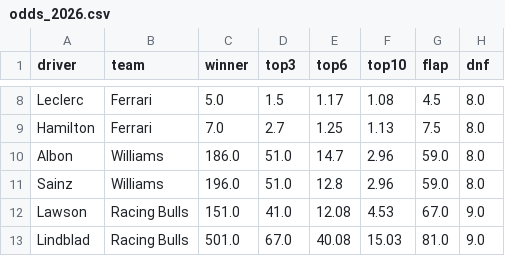
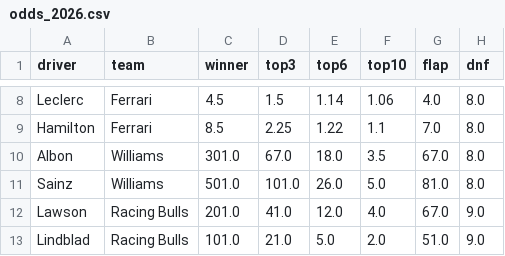
Before and after one commit to forest2087/f1_fantasy_model, a CSV file: odds_2026.csv, drawn as a sheet; only a part is shown, gaps mark what is left out; the diff covers the shown part only; the diff names each change by its address in the sheet, - before the commit and + after, or states it on an @@ line.

```diff
--- a/odds_2026.csv
+++ b/odds_2026.csv
-C8 (winner): 5.0
+C8 (winner): 4.5
-E8 (top6): 1.17
+E8 (top6): 1.14
-F8 (top10): 1.08
+F8 (top10): 1.06
-G8 (flap): 4.5
+G8 (flap): 4.0
-C9 (winner): 7.0
+C9 (winner): 8.5
-D9 (top3): 2.7
+D9 (top3): 2.25
-E9 (top6): 1.25
+E9 (top6): 1.22
-F9 (top10): 1.13
+F9 (top10): 1.1
-G9 (flap): 7.5
+G9 (flap): 7.0
-C10 (winner): 186.0
+C10 (winner): 301.0
-D10 (top3): 51.0
+D10 (top3): 67.0
-E10 (top6): 14.7
+E10 (top6): 18.0
-F10 (top10): 2.96
+F10 (top10): 3.5
-G10 (flap): 59.0
+G10 (flap): 67.0
-C11 (winner): 196.0
+C11 (winner): 501.0
-D11 (top3): 51.0
+D11 (top3): 101.0
-E11 (top6): 12.8
+E11 (top6): 26.0
-F11 (top10): 2.96
+F11 (top10): 5.0
-G11 (flap): 59.0
+G11 (flap): 81.0
-C12 (winner): 151.0
+C12 (winner): 201.0
-E12 (top6): 12.08
+E12 (top6): 12.0
-F12 (top10): 4.53
+F12 (top10): 4.0
-C13 (winner): 501.0
+C13 (winner): 101.0
-D13 (top3): 67.0
+D13 (top3): 21.0
-E13 (top6): 40.08
+E13 (top6): 5.0
-F13 (top10): 15.03
+F13 (top10): 2.0
-G13 (flap): 81.0
+G13 (flap): 51.0
```
Also changed, not shown: 71 edited cells elsewhere in this file, f1db_csv/constructors.csv, f1db_csv/drivers.csv, 10 other files.
